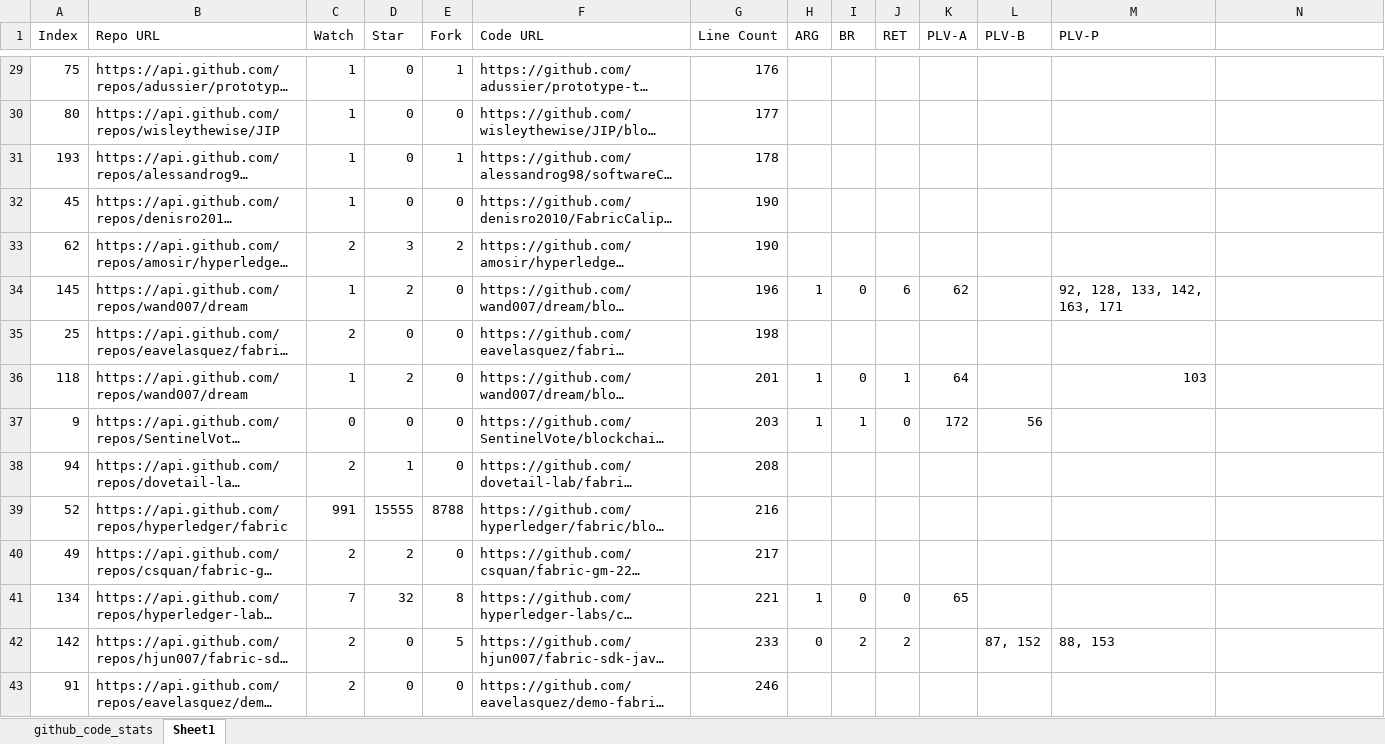
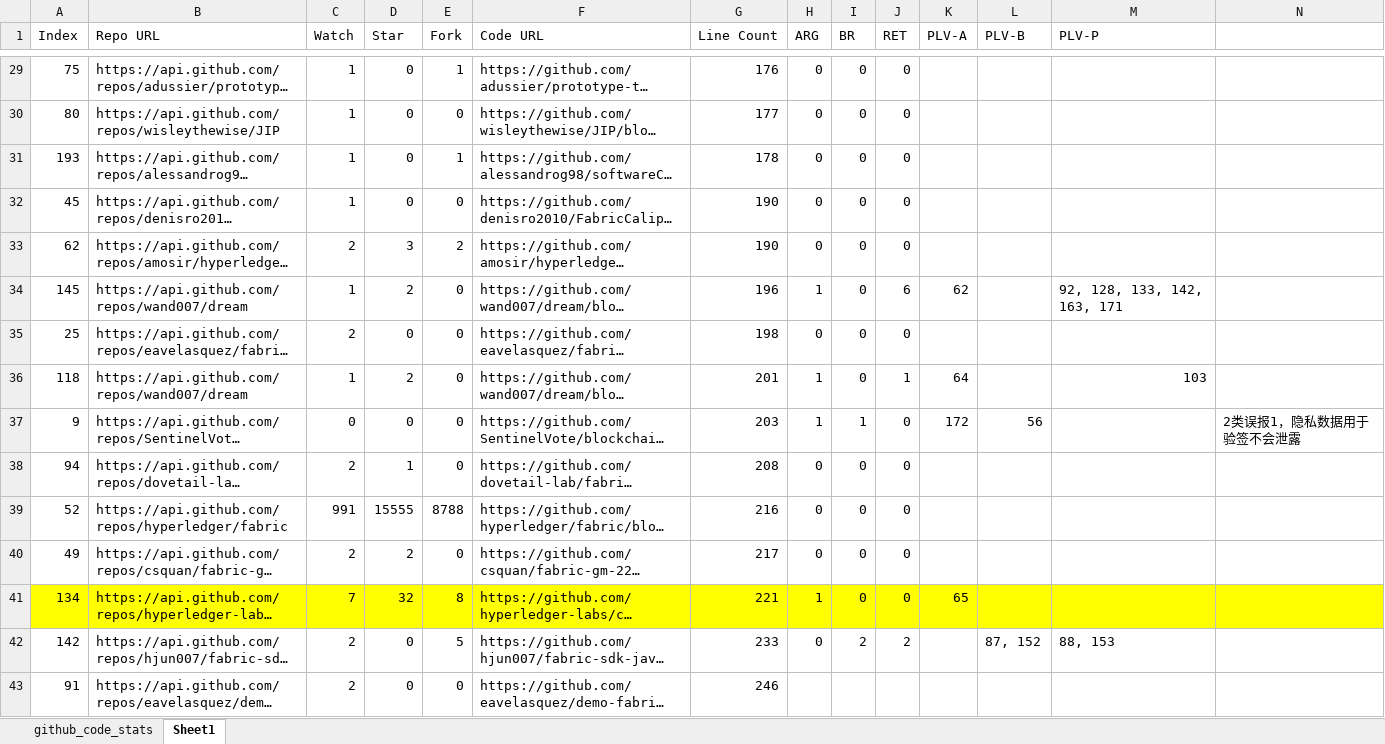
Before and after one commit to my-code-cloud/Chaincode, an Excel workbook: addition/getCode/github_code_stats.xlsx, sheet Sheet1, drawn as a sheet; only a part is shown, gaps mark what is left out; long unchanged cells end in …; values as stored, in another font and other column widths than the file's, no borders; the diff covers the shown part only; the diff names each change by its address in the sheet, - before the commit and + after, or states it on an @@ line.

```diff
--- a/addition/getCode/github_code_stats.xlsx (sheet Sheet1)
+++ b/addition/getCode/github_code_stats.xlsx (sheet Sheet1)
-H29:H33 (ARG): (empty)
+H29:H33 (ARG): 0
-I29:I33 (BR): (empty)
+I29:I33 (BR): 0
-J29:J33 (RET): (empty)
+J29:J33 (RET): 0
-H35 (ARG): (empty)
+H35 (ARG): 0
-I35 (BR): (empty)
+I35 (BR): 0
-J35 (RET): (empty)
+J35 (RET): 0
-N37: (empty)
+N37: 2类误报1，隐私数据用于验签不会泄露
-H38:H40 (ARG): (empty)
+H38:H40 (ARG): 0
-I38:I40 (BR): (empty)
+I38:I40 (BR): 0
-J38:J40 (RET): (empty)
+J38:J40 (RET): 0
-A41:N41 fill: none
+A41:N41 fill: #FFFF00
```
Also changed, not shown: 61 edited cells and cell formats elsewhere in this sheet.
